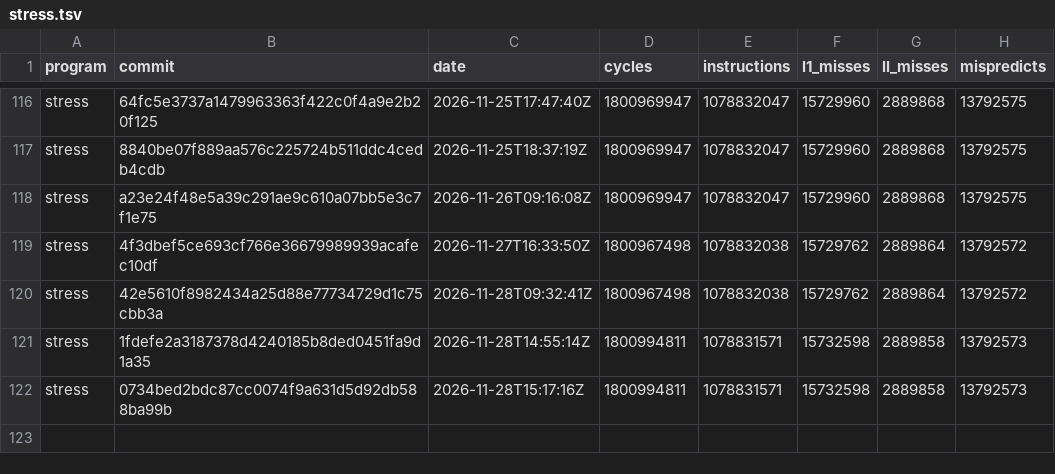
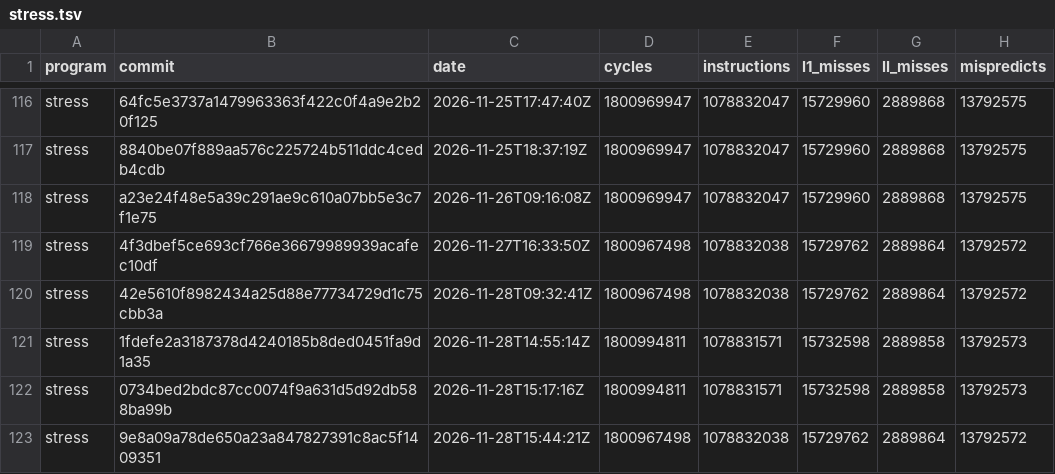
Before and after one commit to zane-lang/compiler, a TSV file: stress.tsv, drawn as a sheet; only a part is shown, gaps mark what is left out.

```diff
--- a/stress.tsv
+++ b/stress.tsv
@@ -122 +122,2 @@ stress	1fdefe2a3187378d4240185b8ded0451fa9d1a35	2026-11-28T14:55:14Z	1800994811
 stress	0734bed2bdc87cc0074f9a631d5d92db588ba99b	2026-11-28T15:17:16Z	1800994811	1078831571	15732598	2889858	13792573
+stress	9e8a09a78de650a23a847827391c8ac5f1409351	2026-11-28T15:44:21Z	1800967498	1078832038	15729762	2889864	13792572
```
Also changed, not shown: latest.tsv, stress-plain.tsv, 1 other file.
